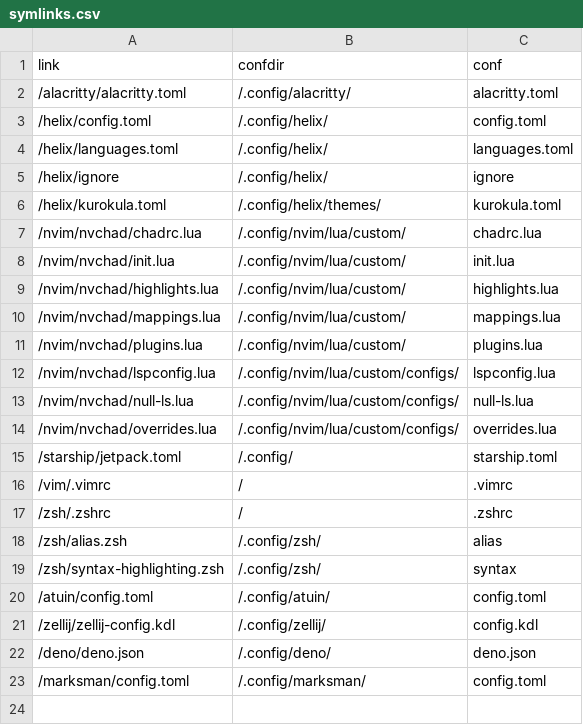
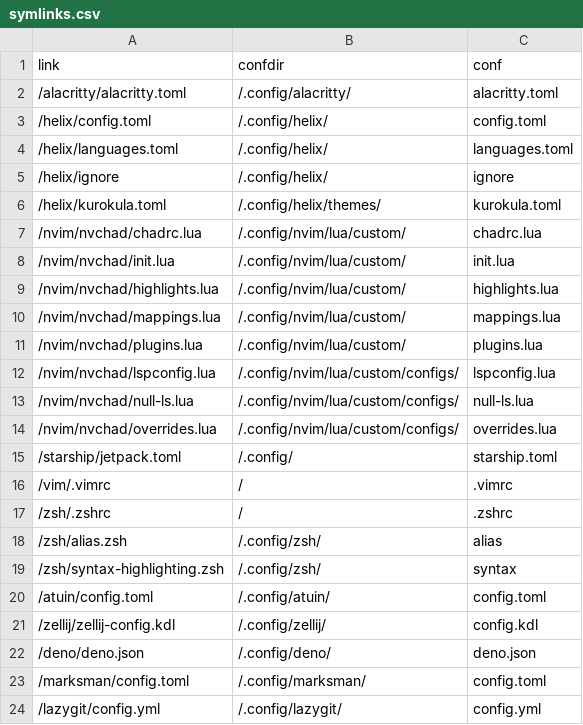
Before and after one commit to Indyandie/kuten, a CSV file: symlinks.csv, drawn as a sheet; the diff names each change by its address in the sheet, - before the commit and + after, or states it on an @@ line.

Commit message:
feat(git): init lazygit - config.yml, custom location, symlink

```diff
--- a/symlinks.csv
+++ b/symlinks.csv
+row 24: /lazygit/config.yml | /.config/lazygit/ | config.yml
```
Also changed, not shown: 2 other files.
